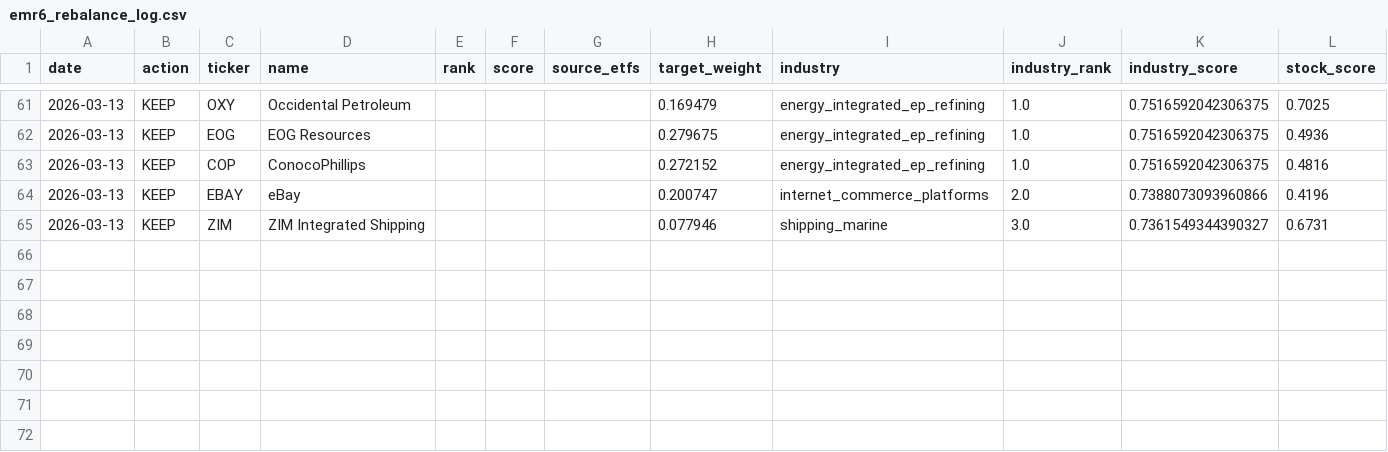
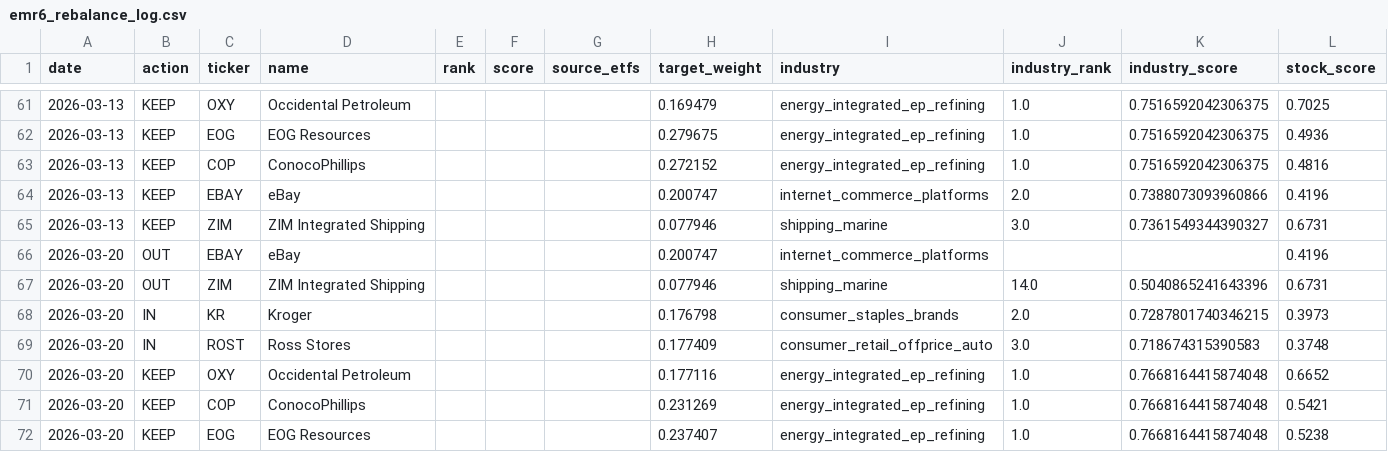
Before and after one commit to ienglishkorea-beep/weekly-rebalance, a CSV file: data/emr6_rebalance_log.csv, drawn as a sheet; only a part is shown, gaps mark what is left out.

```diff
--- a/data/emr6_rebalance_log.csv
+++ b/data/emr6_rebalance_log.csv
@@ -65 +65,8 @@
 2026-03-13,KEEP,ZIM,ZIM Integrated Shipping,,,,0.077946,shipping_marine,3.0,0.7361549344390327,0.6731
+2026-03-20,OUT,EBAY,eBay,,,,0.200747,internet_commerce_platforms,,,0.4196
+2026-03-20,OUT,ZIM,ZIM Integrated Shipping,,,,0.077946,shipping_marine,14.0,0.5040865241643396,0.6731
+2026-03-20,IN,KR,Kroger,,,,0.176798,consumer_staples_brands,2.0,0.7287801740346215,0.3973
+2026-03-20,IN,ROST,Ross Stores,,,,0.177409,consumer_retail_offprice_auto,3.0,0.718674315390583,0.3748
+2026-03-20,KEEP,OXY,Occidental Petroleum,,,,0.177116,energy_integrated_ep_refining,1.0,0.7668164415874048,0.6652
+2026-03-20,KEEP,COP,ConocoPhillips,,,,0.231269,energy_integrated_ep_refining,1.0,0.7668164415874048,0.5421
+2026-03-20,KEEP,EOG,EOG Resources,,,,0.237407,energy_integrated_ep_refining,1.0,0.7668164415874048,0.5238
```
Also changed, not shown: 2 other files.
